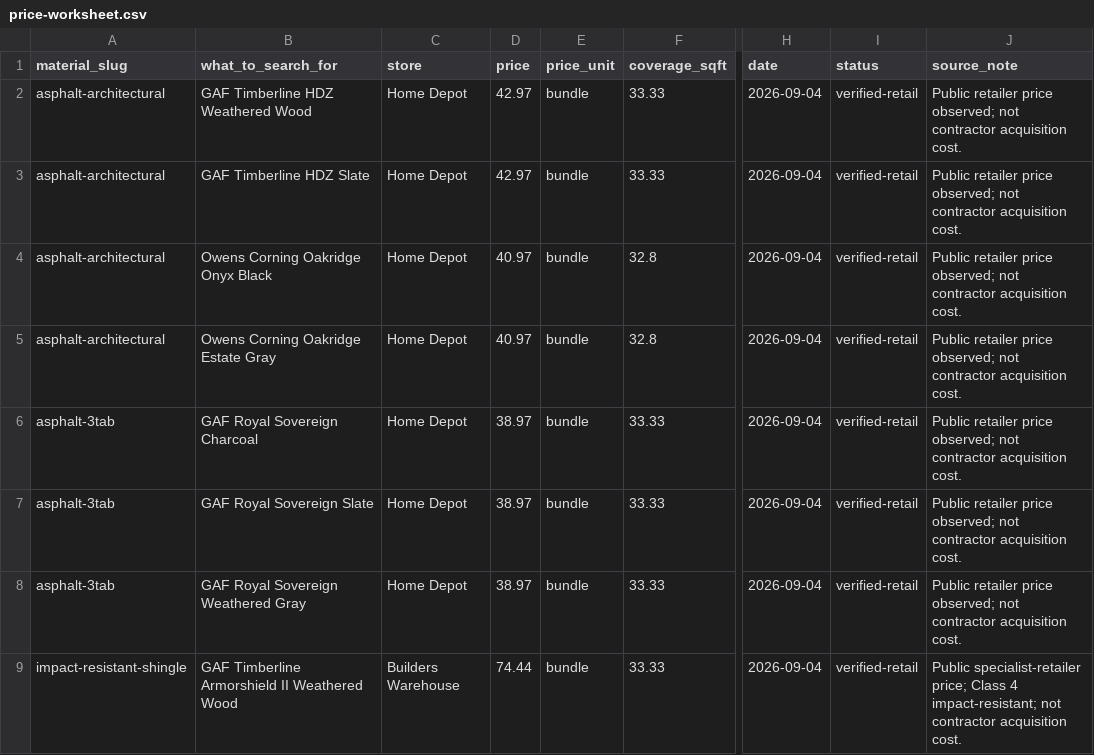
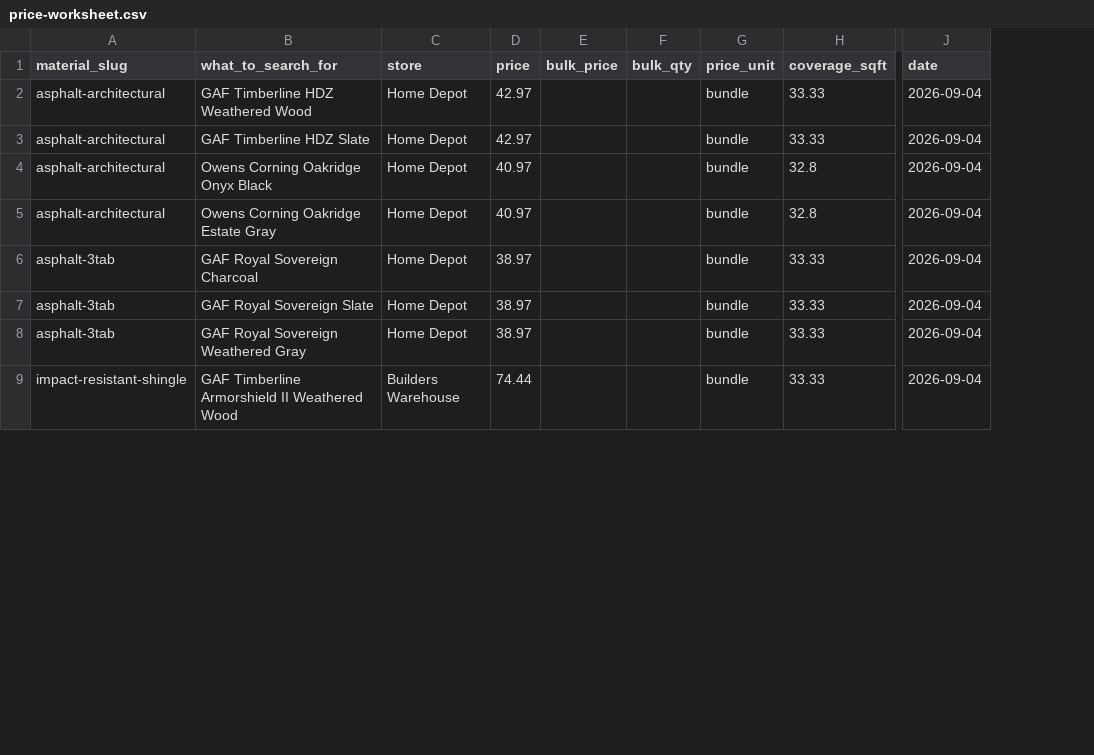
Before and after one commit to nileshpatil30/WordPress, a CSV file: data/price-worksheet.csv, drawn as a sheet; only a part is shown, gaps mark what is left out; removed rows and columns are numbered as before the commit, all else as after; the diff names each change by its address in the sheet, - before the commit and + after, or states it on an @@ line.

```diff
--- a/data/price-worksheet.csv
+++ b/data/price-worksheet.csv
+column E (bulk_price), empty
+column F (bulk_qty), empty
-column I (status), rows 2-9: all verified-retail
-column J (source_note), rows 2-9: Public retailer price observed; not contractor acquisition cost. | Public retailer price observed; not contractor acquisition cost. | Public retailer price observed; not contractor acquisition cost. | Public retailer price observed; not contractor acquisition cost. | Public retailer price observed; not contractor acquisition cost. | Public retailer price observed; not contractor acquisition cost. | Public retailer price observed; not contractor acquisition cost. | Public specialist-retailer price; Class 4 impact-resistant; not contractor acquisition cost.
```
Also changed, not shown: 7 other files.
